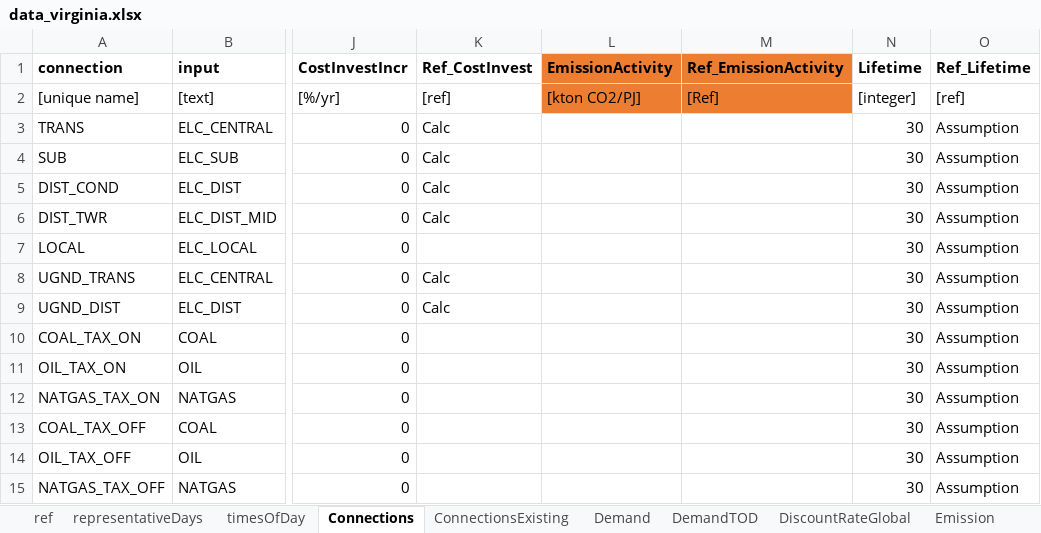
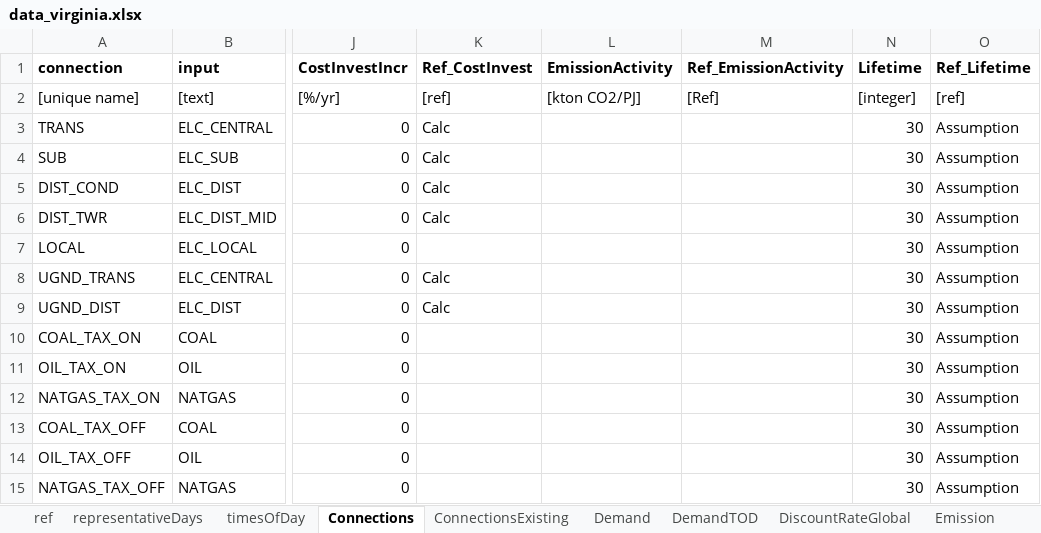
Before and after one commit to coopercenter/temoatools, an Excel workbook: projects/virginia/data/data_virginia.xlsx, sheet Connections, drawn as a sheet; only a part is shown, gaps mark what is left out; values as stored, in another font and other column widths than the file's, no borders; the diff names each change by its address in the sheet, - before the commit and + after, or states it on an @@ line.

```diff
--- a/projects/virginia/data/data_virginia.xlsx (sheet Connections)
+++ b/projects/virginia/data/data_virginia.xlsx (sheet Connections)
-L1:M2 fill: #ED7D31
+L1:M2 fill: none
```
Also changed, not shown: sheet Fuels, 2 other files.
